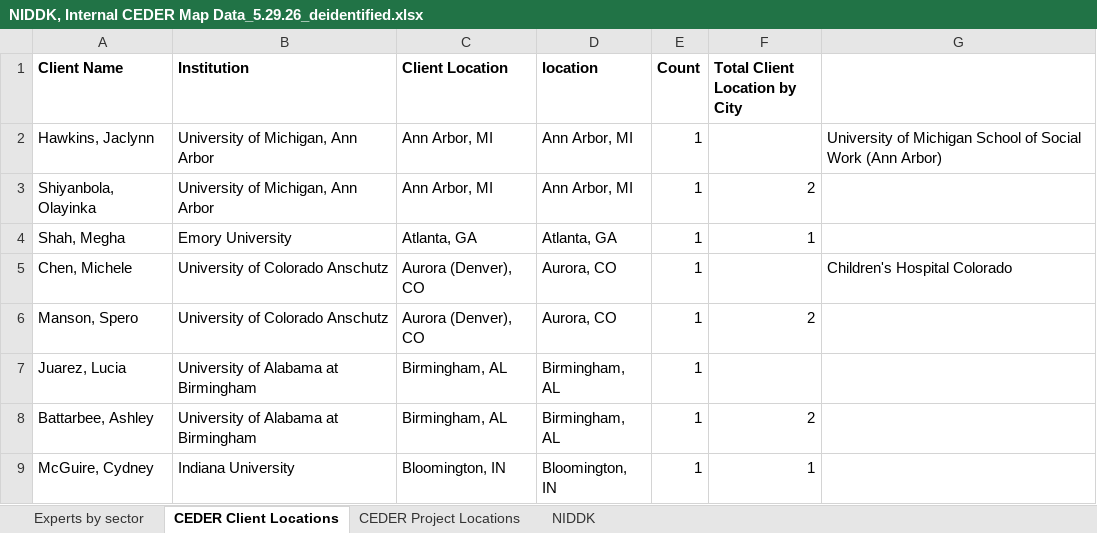
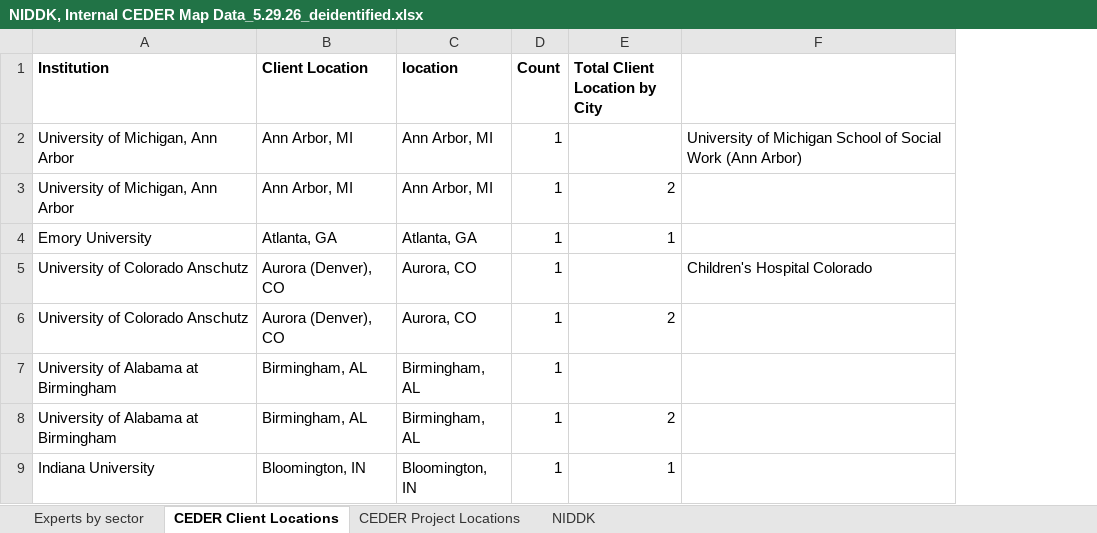
Before and after one commit to taylor-maps/CEDER_map, an Excel workbook: Prep work/NIDDK, Internal CEDER Map Data_5.29.26_deidentified.xlsx, sheet CEDER Client Locations, drawn as a sheet; only a part is shown; values as stored, in another font and other column widths than the file's, no borders; conditional formats not drawn; the diff names each change by its address in the sheet, - before the commit and + after, or states it on an @@ line.

```diff
--- a/Prep work/NIDDK, Internal CEDER Map Data_5.29.26_deidentified.xlsx (sheet CEDER Client Locations)
+++ b/Prep work/NIDDK, Internal CEDER Map Data_5.29.26_deidentified.xlsx (sheet CEDER Client Locations)
-column A (Client Name), rows 2-9: Hawkins, Jaclynn | Shiyanbola, Olayinka | Shah, Megha | Chen, Michele | Manson, Spero | Juarez, Lucia | Battarbee, Ashley | McGuire, Cydney
```
Also changed, not shown: sheet CEDER Project Locations, sheet Experts by sector, formulas that keep their value.
